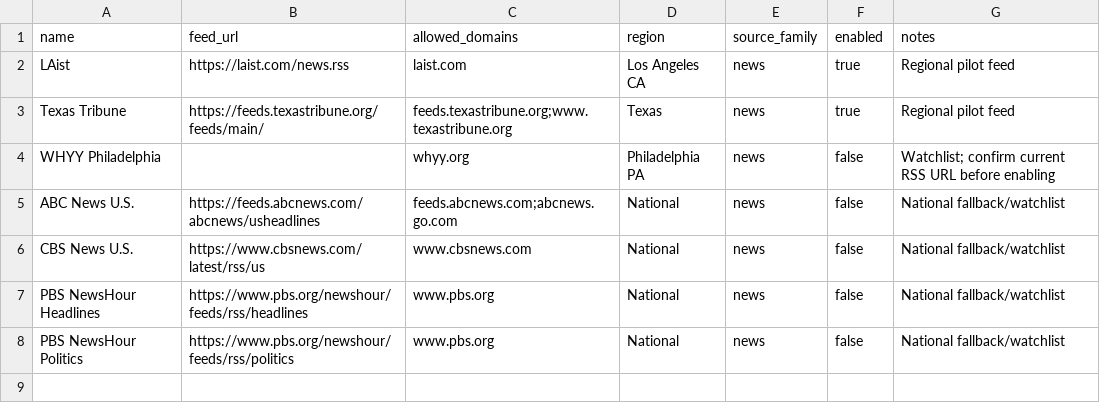
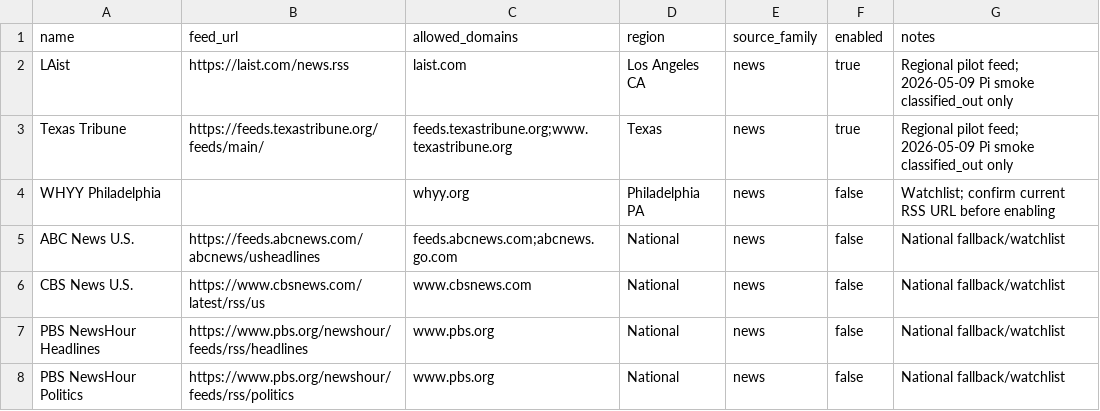
Before and after one commit to pattyhomes/Flashpoint, a CSV file: backend/app/data/rss_feed_registry.csv, drawn as a sheet.

Commit message:
Record Stage 1.5 source tuning

```diff
--- a/backend/app/data/rss_feed_registry.csv
+++ b/backend/app/data/rss_feed_registry.csv
@@ -1,4 +1,4 @@
 name,feed_url,allowed_domains,region,source_family,enabled,notes
-LAist,https://laist.com/news.rss,laist.com,Los Angeles CA,news,true,Regional pilot feed
-Texas Tribune,https://feeds.texastribune.org/feeds/main/,feeds.texastribune.org;www.texastribune.org,Texas,news,true,Regional pilot feed
+LAist,https://laist.com/news.rss,laist.com,Los Angeles CA,news,true,Regional pilot feed; 2026-05-09 Pi smoke classified_out only
+Texas Tribune,https://feeds.texastribune.org/feeds/main/,feeds.texastribune.org;www.texastribune.org,Texas,news,true,Regional pilot feed; 2026-05-09 Pi smoke classified_out only
 WHYY Philadelphia,,whyy.org,Philadelphia PA,news,false,Watchlist; confirm current RSS URL before enabling
```
Also changed, not shown: 2 other files.
